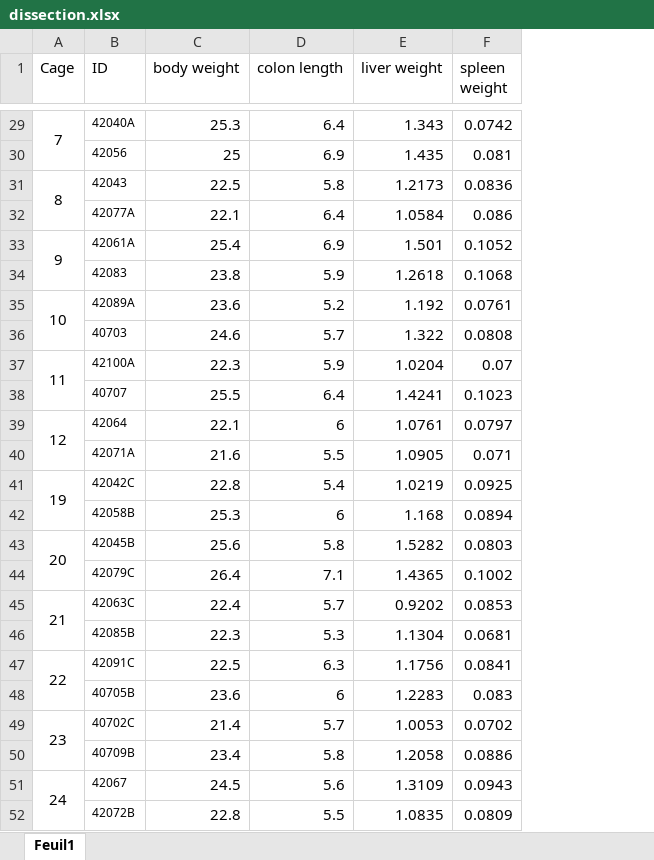
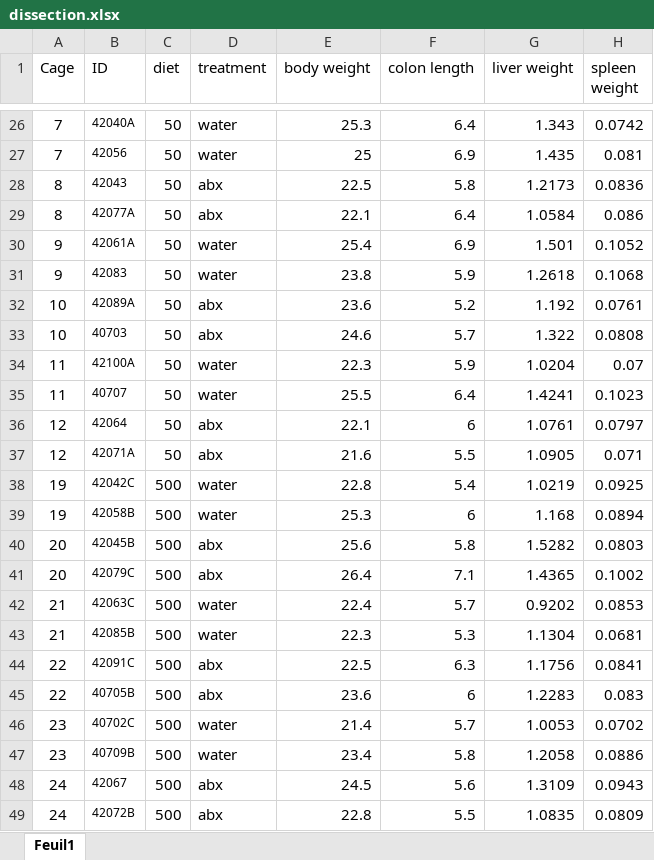
Before and after one commit to bioth/gut-microbiota-iron, an Excel workbook: experiments/ongoing exp/young-abx-exp6/dissection.xlsx, sheet Feuil1, drawn as a sheet; only a part is shown, gaps mark what is left out; values as stored, in another font and other column widths than the file's, no borders; removed rows and columns are numbered as before the commit, all else as after; the diff covers the shown part only; the diff names each change by its address in the sheet, - before the commit and + after, or states it on an @@ line.

```diff
--- a/experiments/ongoing exp/young-abx-exp6/dissection.xlsx (sheet Feuil1)
+++ b/experiments/ongoing exp/young-abx-exp6/dissection.xlsx (sheet Feuil1)
+column C (diet), rows 26-49: 50 | 50 | 50 | 50 | 50 | 50 | 50 | 50 | 50 | 50 | 50 | 50 | 500 | 500 | 500 | 500 | 500 | 500 | 500 | 500 | 500 | 500 | 500 | 500
+column D (treatment), rows 26-49: water | water | abx | abx | water | water | abx | abx | water | water | abx | abx | water | water | abx | abx | water | water | abx | abx | water | water | abx | abx
-A29:A30 merged
-A27 (Cage): (empty)
+A27 (Cage): 7
-A31:A32 merged
-A29 (Cage): (empty)
+A29 (Cage): 8
-A33:A34 merged
-A31 (Cage): (empty)
+A31 (Cage): 9
-A35:A36 merged
-A33 (Cage): (empty)
+A33 (Cage): 10
-A37:A38 merged
-A35 (Cage): (empty)
+A35 (Cage): 11
-A39:A40 merged
-A37 (Cage): (empty)
+A37 (Cage): 12
-A41:A42 merged
-A39 (Cage): (empty)
+A39 (Cage): 19
-A43:A44 merged
-A41 (Cage): (empty)
+A41 (Cage): 20
-A45:A46 merged
-A43 (Cage): (empty)
+A43 (Cage): 21
-A47:A48 merged
-A45 (Cage): (empty)
+A45 (Cage): 22
-A49:A50 merged
-A47 (Cage): (empty)
+A47 (Cage): 23
-A51:A52 merged
-A49 (Cage): (empty)
+A49 (Cage): 24
```
Also changed, not shown: 3 removed rows, 18 edited cells and merged cells elsewhere in this sheet, experiments/finished exp/adults-all-exp/dss-groups-metadata.xlsx, 4 other files.
